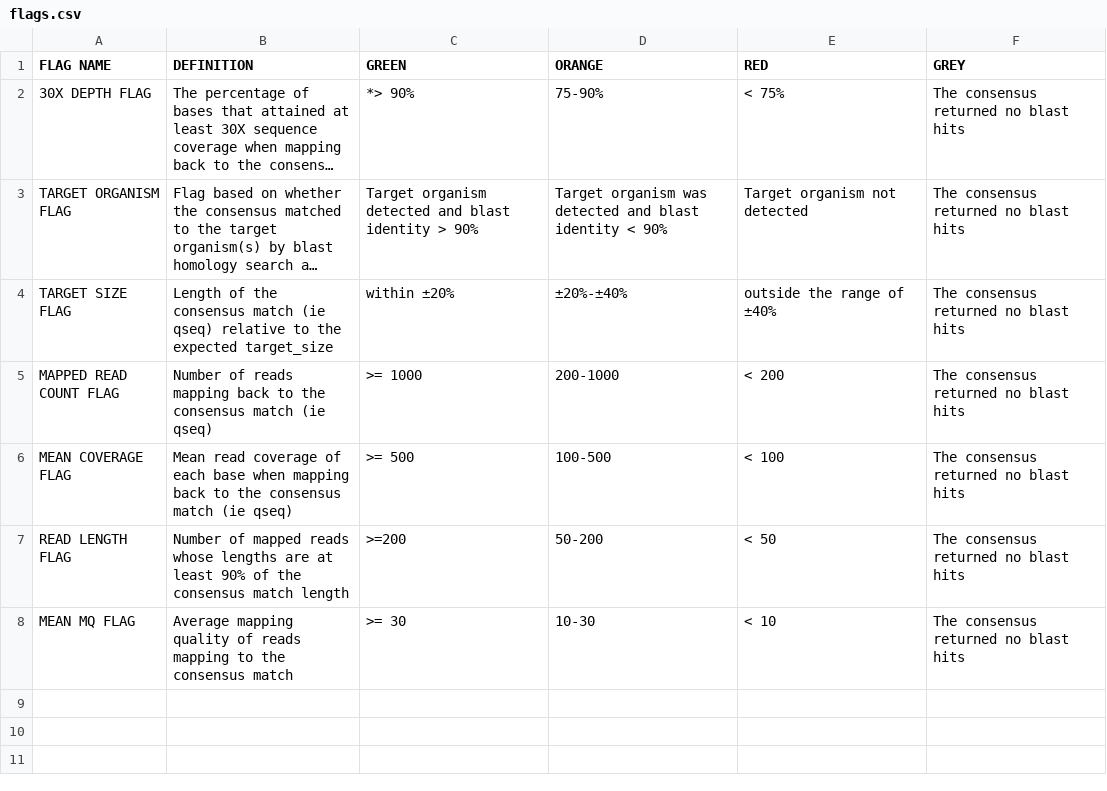
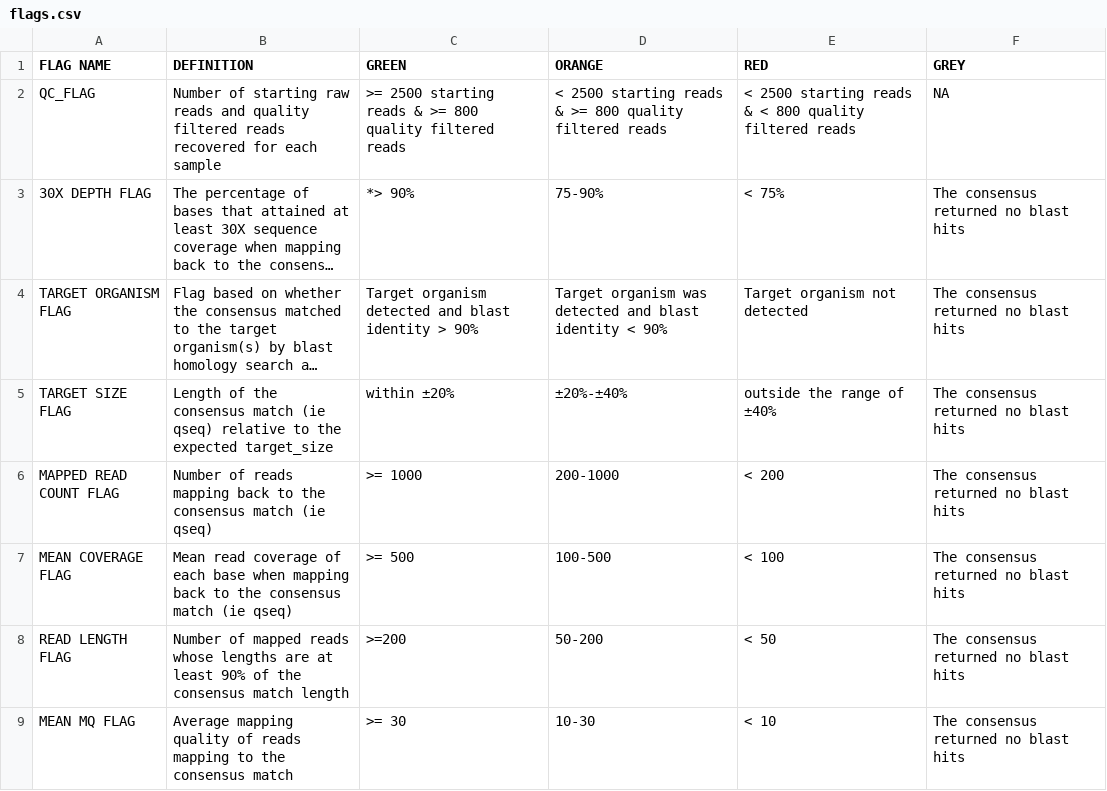
Before and after one commit to mantczakaus/ont_amplicon, a CSV file: flags.csv, drawn as a sheet; long unchanged cells end in …; the diff names each change by its address in the sheet, - before the commit and + after, or states it on an @@ line.

Commit message:
add a csv file which describes the flags

```diff
--- a/flags.csv
+++ b/flags.csv
+row 2: QC_FLAG | Number of starting raw reads and quality filtered reads recovered for each sample | >= 2500 starting reads & >= 800 quality filtered reads | < 2500 starting reads & >= 800 quality filtered reads | < 2500 starting reads & < 800 quality filtered reads | NA
```
